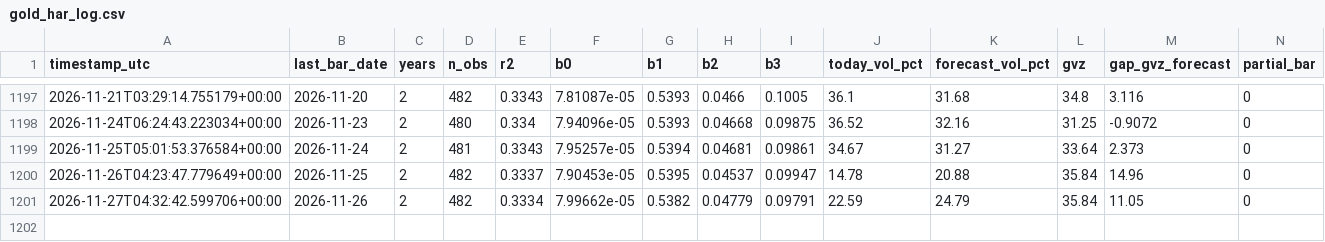
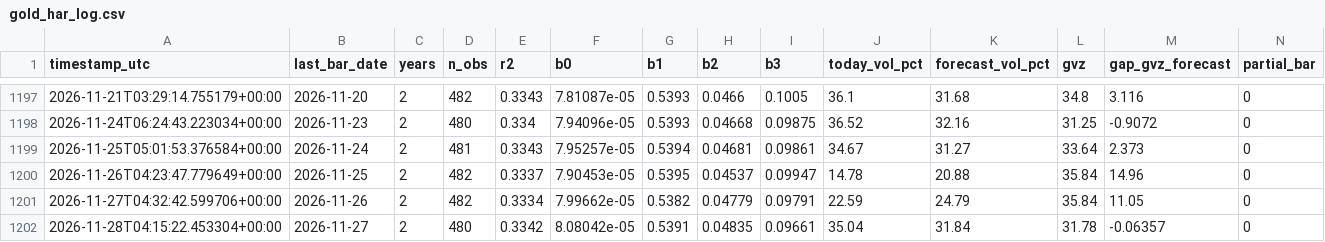
Before and after one commit to wayurin88/gold-vrp-monitor-, a CSV file: gold_har_log.csv, drawn as a sheet; only a part is shown, gaps mark what is left out; rows hold the shown columns only; the diff names each change by its address in the sheet, - before the commit and + after, or states it on an @@ line.

```diff
--- a/gold_har_log.csv
+++ b/gold_har_log.csv
+row 1202: 2026-11-28T04:15:22.453304+00:00 | 2026-11-27 | 2 | 480 | 0.3342 | 8.08042e-05 | 0.5391 | 0.04835 | 0.09661 | 35.04 | 31.84 | 31.78 | -0.06357 | 0
```
Also changed, not shown: h5/h5_log.csv, 2 other files.
